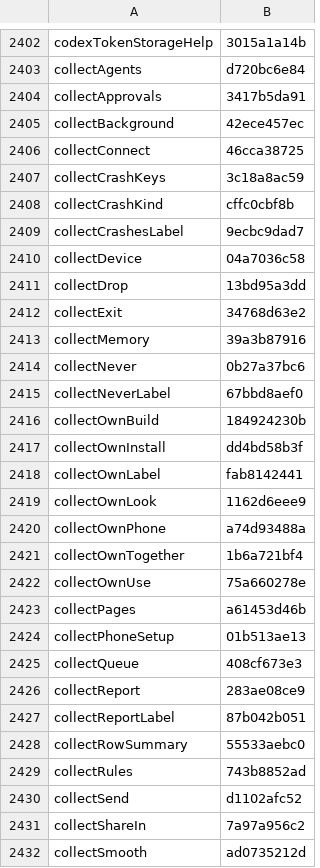
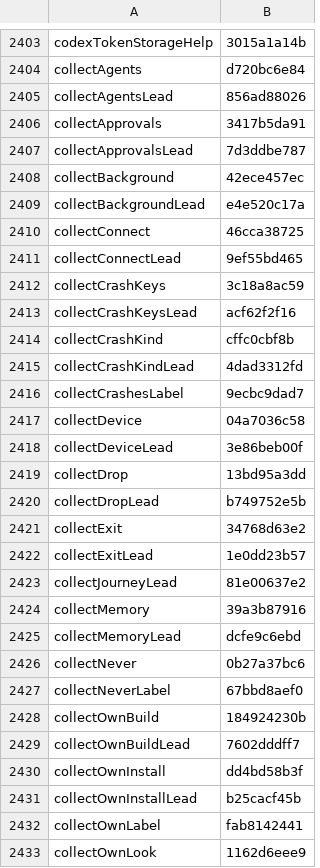
Before and after one commit to Eslamasabry/opencode-mobile-next, a TSV file: native/tools/strings/translation-state/ar.tsv, drawn as a sheet; only a part is shown, gaps mark what is left out; the shorter side is filled out with more unchanged rows; the diff covers the shown part only.

Commit message:
fix(words): add polish copy and Arabic dual duration forms [skip ci]
Add Updates version button copy, blocked test-notification detail, and
short What we collect lead-ins across all locales via translate.py, and
fix Arabic compact dual duration forms for use after قبل.

Change-Class: fix
Co-Authored-By: GLM 5.4 <noreply@z.ai>

```diff
--- a/native/tools/strings/translation-state/ar.tsv
+++ b/native/tools/strings/translation-state/ar.tsv
@@ -2403,12 +2404,23 @@ codexTokenStorageHelp	3015a1a14b
 collectAgents	d720bc6e84
+collectAgentsLead	856ad88026
 collectApprovals	3417b5da91
+collectApprovalsLead	7d3ddbe787
 collectBackground	42ece457ec
+collectBackgroundLead	e4e520c17a
 collectConnect	46cca38725
+collectConnectLead	9ef55bd465
 collectCrashKeys	3c18a8ac59
+collectCrashKeysLead	acf62f2f16
 collectCrashKind	cffc0cbf8b
+collectCrashKindLead	4dad3312fd
 collectCrashesLabel	9ecbc9dad7
 collectDevice	04a7036c58
+collectDeviceLead	3e86beb00f
 collectDrop	13bd95a3dd
+collectDropLead	b749752e5b
 collectExit	34768d63e2
+collectExitLead	1e0dd23b57
+collectJourneyLead	81e00637e2
 collectMemory	39a3b87916
+collectMemoryLead	dcfe9c6ebd
 collectNever	0b27a37bc6
@@ -2416,3 +2428,5 @@ collectNeverLabel	67bbd8aef0
 collectOwnBuild	184924230b
+collectOwnBuildLead	7602dddff7
 collectOwnInstall	dd4bd58b3f
+collectOwnInstallLead	b25cacf45b
 collectOwnLabel	fab8142441
```
Also changed, not shown: 19 added rows elsewhere in this file, native/tools/strings/translation-state/es.tsv, native/tools/strings/translation-state/fr.tsv, 41 other files.
